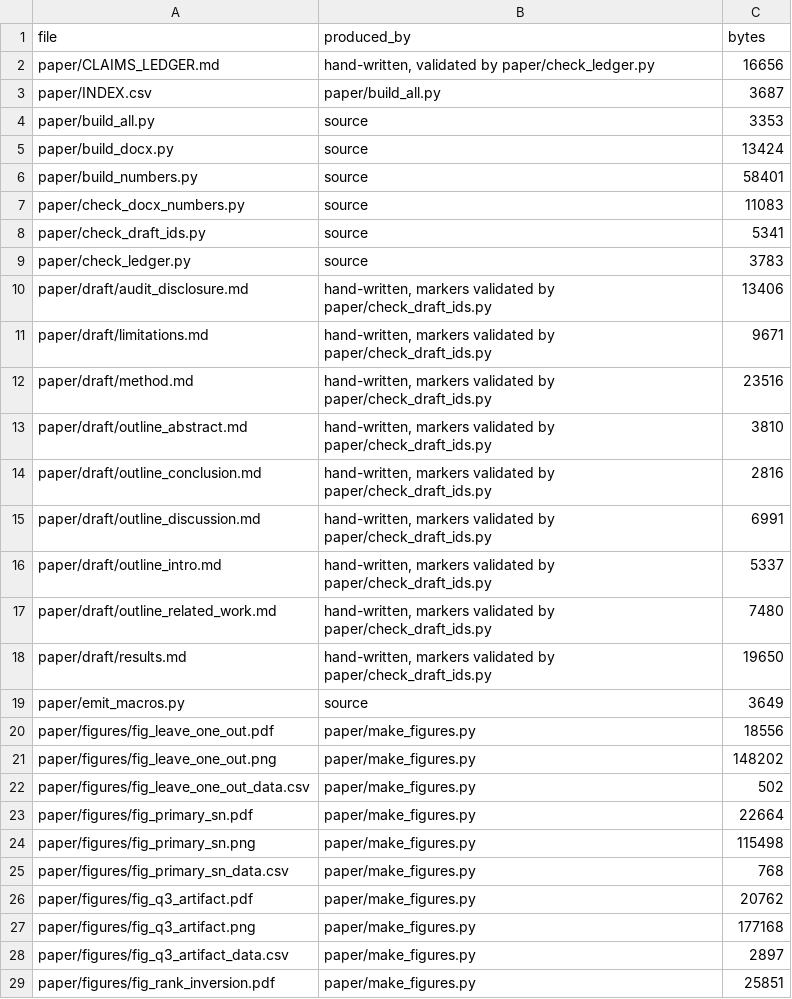
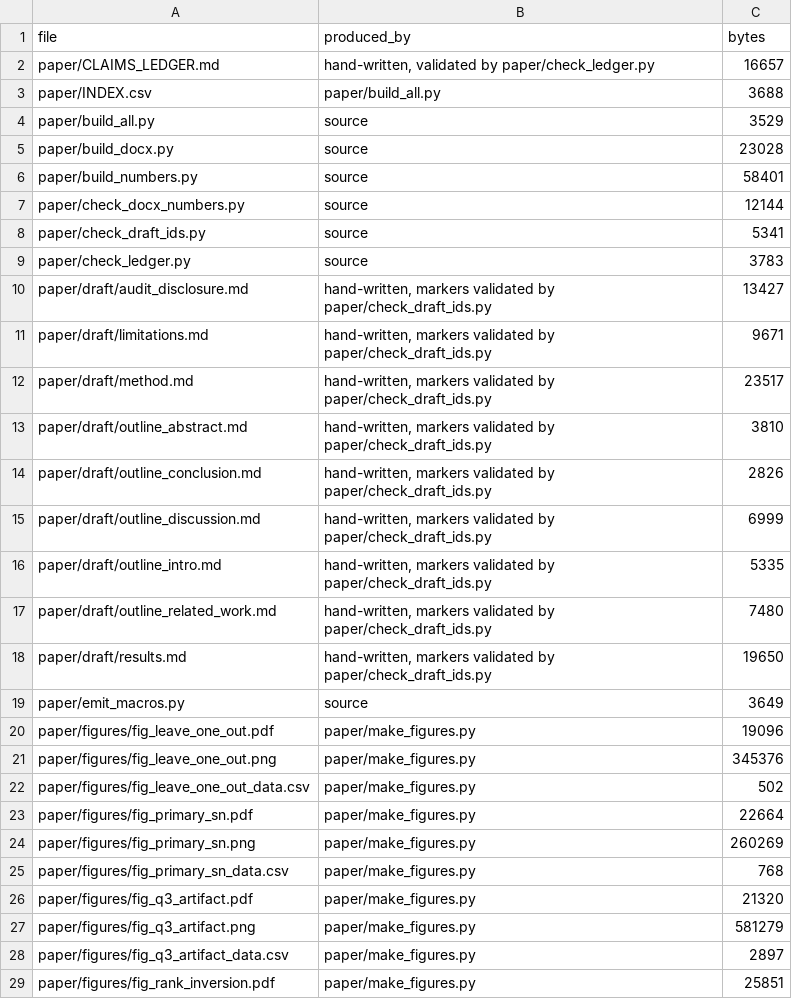
Before and after one commit to Daxx133-bot/project-1, a CSV file: paper/INDEX.csv, drawn as a sheet; only a part is shown; the diff covers the shown part only.

```diff
--- a/paper/INDEX.csv
+++ b/paper/INDEX.csv
@@ -1,17 +1,17 @@
 file,produced_by,bytes
-paper/CLAIMS_LEDGER.md,"hand-written, validated by paper/check_ledger.py",16656
-paper/INDEX.csv,paper/build_all.py,3687
-paper/build_all.py,source,3353
-paper/build_docx.py,source,13424
+paper/CLAIMS_LEDGER.md,"hand-written, validated by paper/check_ledger.py",16657
+paper/INDEX.csv,paper/build_all.py,3688
+paper/build_all.py,source,3529
+paper/build_docx.py,source,23028
 paper/build_numbers.py,source,58401
-paper/check_docx_numbers.py,source,11083
+paper/check_docx_numbers.py,source,12144
 paper/check_draft_ids.py,source,5341
 paper/check_ledger.py,source,3783
-paper/draft/audit_disclosure.md,"hand-written, markers validated by paper/check_draft_ids.py",13406
+paper/draft/audit_disclosure.md,"hand-written, markers validated by paper/check_draft_ids.py",13427
 paper/draft/limitations.md,"hand-written, markers validated by paper/check_draft_ids.py",9671
-paper/draft/method.md,"hand-written, markers validated by paper/check_draft_ids.py",23516
+paper/draft/method.md,"hand-written, markers validated by paper/check_draft_ids.py",23517
 paper/draft/outline_abstract.md,"hand-written, markers validated by paper/check_draft_ids.py",3810
-paper/draft/outline_conclusion.md,"hand-written, markers validated by paper/check_draft_ids.py",2816
-paper/draft/outline_discussion.md,"hand-written, markers validated by paper/check_draft_ids.py",6991
-paper/draft/outline_intro.md,"hand-written, markers validated by paper/check_draft_ids.py",5337
+paper/draft/outline_conclusion.md,"hand-written, markers validated by paper/check_draft_ids.py",2826
+paper/draft/outline_discussion.md,"hand-written, markers validated by paper/check_draft_ids.py",6999
+paper/draft/outline_intro.md,"hand-written, markers validated by paper/check_draft_ids.py",5335
 paper/draft/outline_related_work.md,"hand-written, markers validated by paper/check_draft_ids.py",7480
@@ -19,10 +19,10 @@ paper/draft/results.md,"hand-written, markers validated by paper/check_draft_ids
 paper/emit_macros.py,source,3649
-paper/figures/fig_leave_one_out.pdf,paper/make_figures.py,18556
-paper/figures/fig_leave_one_out.png,paper/make_figures.py,148202
+paper/figures/fig_leave_one_out.pdf,paper/make_figures.py,19096
+paper/figures/fig_leave_one_out.png,paper/make_figures.py,345376
 paper/figures/fig_leave_one_out_data.csv,paper/make_figures.py,502
 paper/figures/fig_primary_sn.pdf,paper/make_figures.py,22664
-paper/figures/fig_primary_sn.png,paper/make_figures.py,115498
+paper/figures/fig_primary_sn.png,paper/make_figures.py,260269
 paper/figures/fig_primary_sn_data.csv,paper/make_figures.py,768
-paper/figures/fig_q3_artifact.pdf,paper/make_figures.py,20762
-paper/figures/fig_q3_artifact.png,paper/make_figures.py,177168
+paper/figures/fig_q3_artifact.pdf,paper/make_figures.py,21320
+paper/figures/fig_q3_artifact.png,paper/make_figures.py,581279
 paper/figures/fig_q3_artifact_data.csv,paper/make_figures.py,2897
```
Also changed, not shown: 19 added rows and 5 edited cells elsewhere in this file, paper/numbers.csv, 31 other files.
